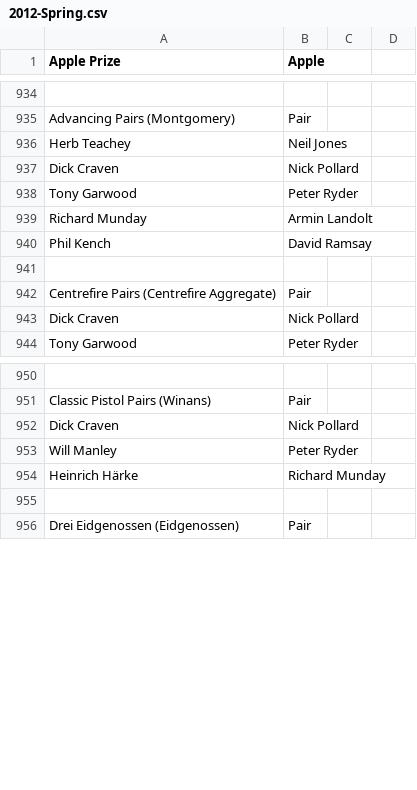
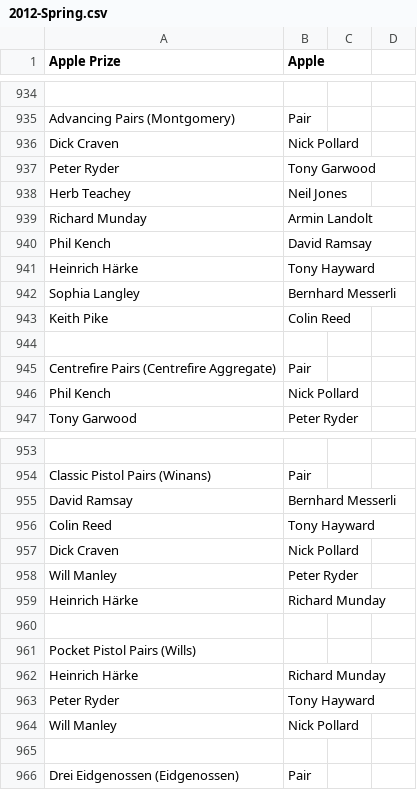
Before and after one commit to wmanley/BAR-Results-Parser, a CSV file: csv/2012-Spring.csv, drawn as a sheet; only a part is shown, gaps mark what is left out; the diff covers the shown part only.

Commit message:
2012-Spring: Fixup pairs according to email from Peter Ryder

```diff
--- a/csv/2012-Spring.csv
+++ b/csv/2012-Spring.csv
@@ -935,10 +935,13 @@
 "Advancing Pairs (Montgomery)","Pair",,
+"Dick Craven","Nick Pollard",,
+"Peter Ryder","Tony Garwood",,
 "Herb Teachey","Neil Jones",,
-"Dick Craven","Nick Pollard",,
-"Tony Garwood","Peter Ryder",,
 "Richard Munday","Armin Landolt",,
 "Phil Kench","David Ramsay",,
+"Heinrich Härke","Tony Hayward",,
+"Sophia Langley","Bernhard Messerli",,
+"Keith Pike","Colin Reed",,
 ,,,
 "Centrefire Pairs (Centrefire Aggregate)","Pair",,
-"Dick Craven","Nick Pollard",,
+"Phil Kench","Nick Pollard",,
 "Tony Garwood","Peter Ryder",,
@@ -951,2 +954,4 @@
 "Classic Pistol Pairs (Winans)","Pair",,
+"David Ramsay","Bernhard Messerli",,
+"Colin Reed","Tony Hayward",,
 "Dick Craven","Nick Pollard",,
@@ -954,2 +959,7 @@
 "Heinrich Härke","Richard Munday",,
+,,,
+"Pocket Pistol Pairs (Wills)",,,
+"Heinrich Härke","Richard Munday",,
+"Peter Ryder","Tony Hayward",,
+"Will Manley","Nick Pollard",,
 ,,,
```
Also changed, not shown: 4 added rows and 1 removed row elsewhere in this file.
